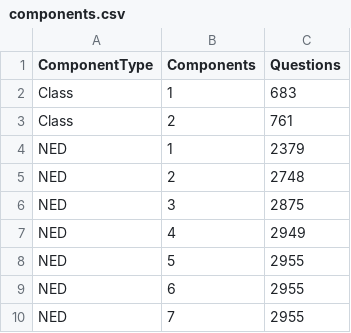
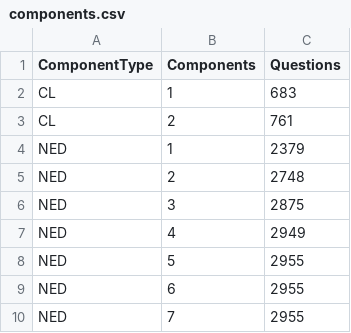
Before and after one commit to SmartDataAnalytics/QAComponents-analysis, a CSV file: Rplots/lineplots/components.csv, drawn as a sheet; only a part is shown.

```diff
--- a/Rplots/lineplots/components.csv
+++ b/Rplots/lineplots/components.csv
@@ -1,4 +1,4 @@
 ComponentType,Components,Questions
-Class,1,683
-Class,2,761
+CL,1,683
+CL,2,761
 NED,1,2379
```
Also changed, not shown: 33 other files.
